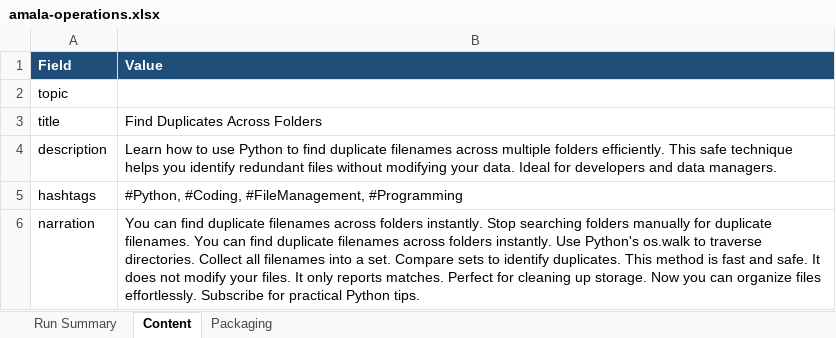
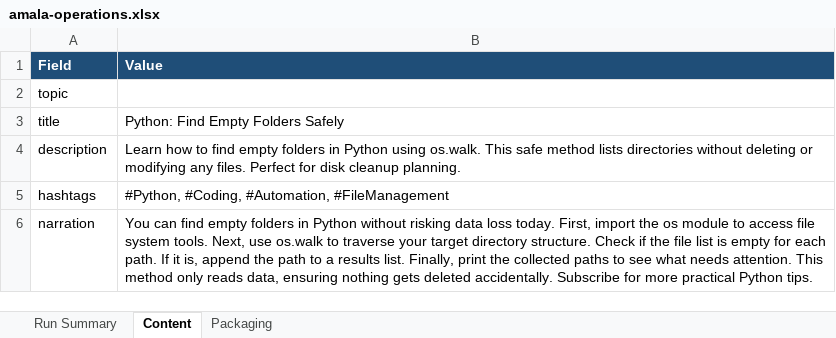
Before and after one commit to amalraj020-a11y/automated-YT-operations, an Excel workbook: reports/latest/amala-operations.xlsx, sheet Content, drawn as a sheet; values as stored, in another font and other column widths than the file's, no borders; the diff names each change by its address in the sheet, - before the commit and + after, or states it on an @@ line.

```diff
--- a/reports/latest/amala-operations.xlsx (sheet Content)
+++ b/reports/latest/amala-operations.xlsx (sheet Content)
-B3 (Value): Find Duplicates Across Folders
+B3 (Value): Python: Find Empty Folders Safely
-B4 (Value): …how to use Python to find duplicate filenames across multiple folders efficiently. This safe technique helps you identify redundant files without modifying your data. Ideal for developers and data managers.
+B4 (Value): …how to find empty folders in Python using os.walk. This safe method lists directories without deleting or modifying any files. Perfect for disk cleanup planning.
-B5 (Value): #Python, #Coding, #FileManagement, #Programming
+B5 (Value): #Python, #Coding, #Automation, #FileManagement
-B6 (Value): …can find duplicate filenames across folders instantly. Stop searching folders manually for duplicate filenames. You can find duplicate filenames across folders instantly. Use Python's os.walk to traverse directories. Collect all filenames into a set. Compare sets to identify duplicates. This method is fast and safe. It does not modify your files. It only reports matches. Perfect for cleaning up storage. Now you can organize files effortlessly. Subscribe for practical Python…
+B6 (Value): …can find empty folders in Python without risking data loss today. First, import the os module to access file system tools. Next, use os.walk to traverse your target directory structure. Check if the file list is empty for each path. If it is, append the path to a results list. Finally, print the collected paths to see what needs attention. This method only reads data, ensuring nothing gets deleted accidentally. Subscribe for more practical Python…
```
Also changed, not shown: sheet Run Summary, sheet Packaging.
